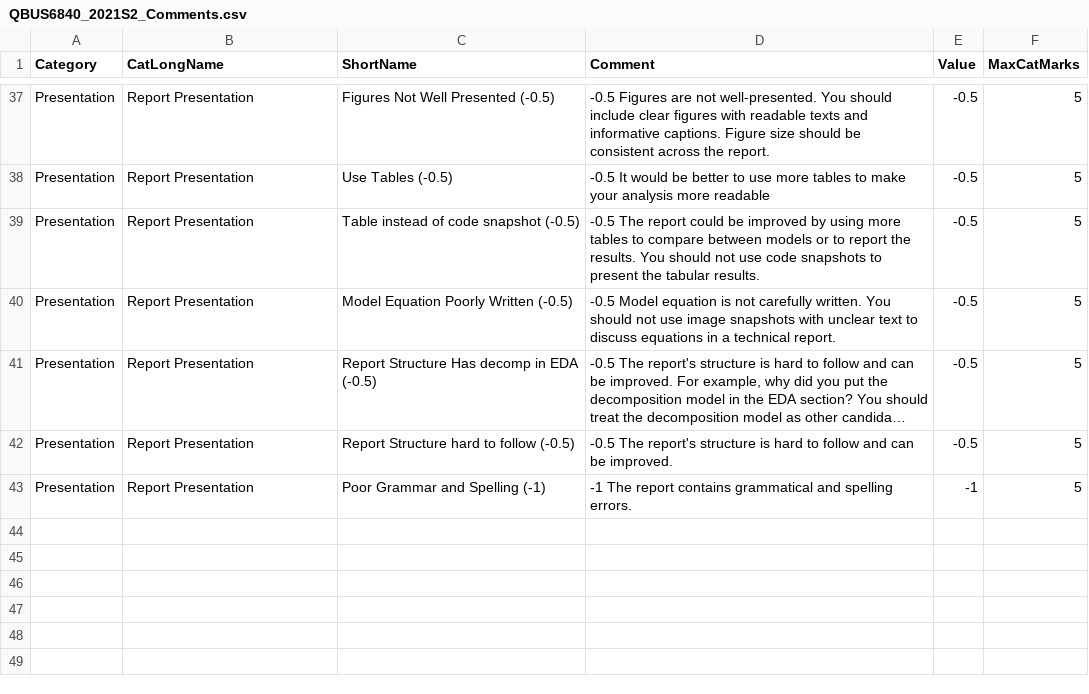
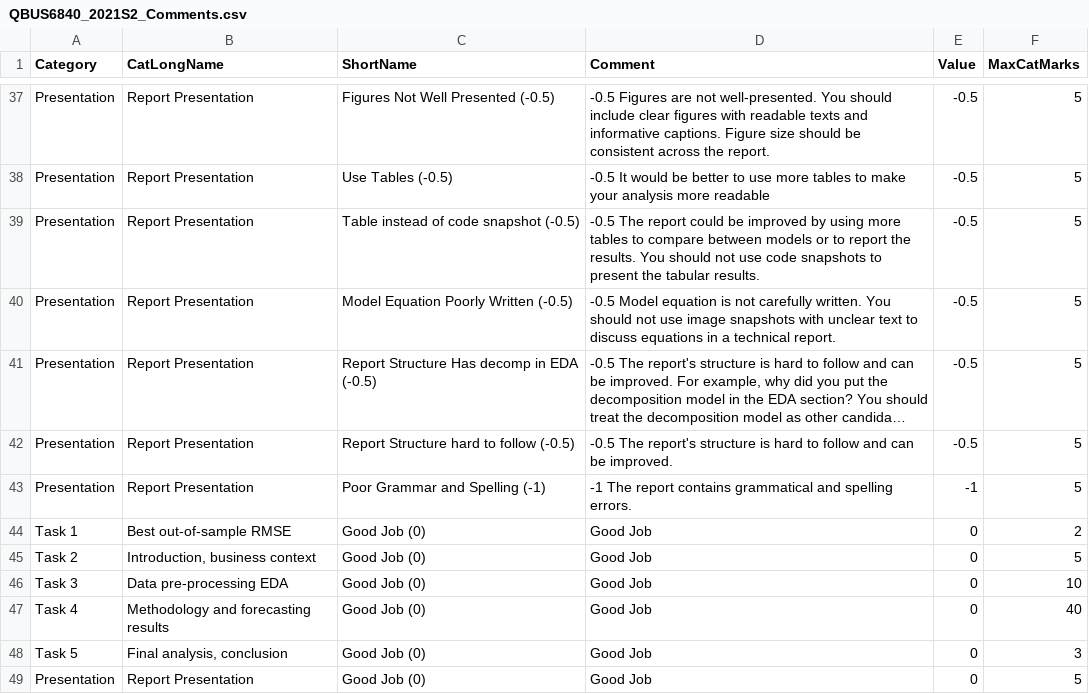
Before and after one commit to ardimirzaei/AutoFeedbackGenerator, a CSV file: QBUS6840_2021S2_Comments.csv, drawn as a sheet; only a part is shown, gaps mark what is left out; long unchanged cells end in ….

Commit message:
Add Good Job

```diff
--- a/QBUS6840_2021S2_Comments.csv
+++ b/QBUS6840_2021S2_Comments.csv
@@ -43 +43,7 @@ Presentation,Report Presentation,Report Structure hard to follow (-0.5),-0.5 The
 Presentation,Report Presentation,Poor Grammar and Spelling (-1),-1 The report contains grammatical and spelling errors.,-1,5
+Task 1,Best out-of-sample RMSE,Good Job (0),Good Job,0,2
+Task 2,"Introduction, business context",Good Job (0),Good Job,0,5
+Task 3,Data pre-processing EDA,Good Job (0),Good Job,0,10
+Task 4,Methodology and forecasting results ,Good Job (0),Good Job,0,40
+Task 5,"Final analysis, conclusion ",Good Job (0),Good Job,0,3
+Presentation,Report Presentation,Good Job (0),Good Job,0,5
```
